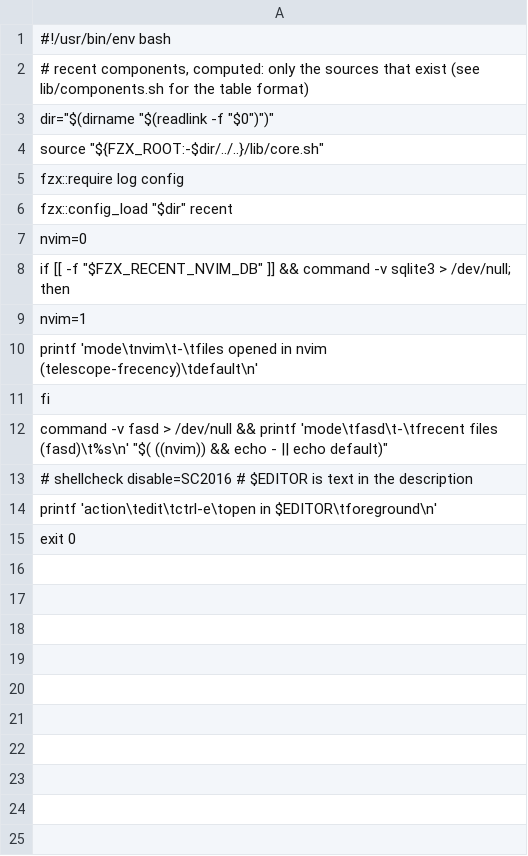
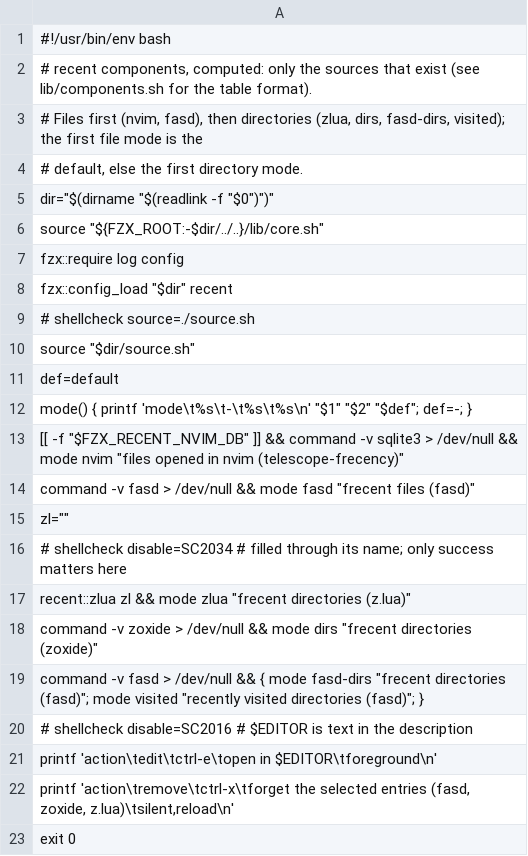
Before and after one commit to njhoffman/fzx, a TSV file: modules/recent/components.tsv, drawn as a sheet.

```diff
--- a/modules/recent/components.tsv
+++ b/modules/recent/components.tsv
@@ -1,3 +1,5 @@
 #!/usr/bin/env bash
-# recent components, computed: only the sources that exist (see lib/components.sh for the table format)
+# recent components, computed: only the sources that exist (see lib/components.sh for the table format).
+# Files first (nvim, fasd), then directories (zlua, dirs, fasd-dirs, visited); the first file mode is the
+# default, else the first directory mode.
 dir="$(dirname "$(readlink -f "$0")")"
@@ -6,10 +8,16 @@ fzx::require log config
 fzx::config_load "$dir" recent
-nvim=0
-if [[ -f "$FZX_RECENT_NVIM_DB" ]] && command -v sqlite3 > /dev/null; then
-  nvim=1
-  printf 'mode\tnvim\t-\tfiles opened in nvim (telescope-frecency)\tdefault\n'
-fi
-command -v fasd > /dev/null && printf 'mode\tfasd\t-\tfrecent files (fasd)\t%s\n' "$( ((nvim)) && echo - || echo default)"
+# shellcheck source=./source.sh
+source "$dir/source.sh"
+def=default
+mode() { printf 'mode\t%s\t-\t%s\t%s\n' "$1" "$2" "$def"; def=-; }
+[[ -f "$FZX_RECENT_NVIM_DB" ]] && command -v sqlite3 > /dev/null && mode nvim "files opened in nvim (telescope-frecency)"
+command -v fasd > /dev/null && mode fasd "frecent files (fasd)"
+zl=""
+# shellcheck disable=SC2034  # filled through its name; only success matters here
+recent::zlua zl && mode zlua "frecent directories (z.lua)"
+command -v zoxide > /dev/null && mode dirs "frecent directories (zoxide)"
+command -v fasd > /dev/null && { mode fasd-dirs "frecent directories (fasd)"; mode visited "recently visited directories (fasd)"; }
 # shellcheck disable=SC2016  # $EDITOR is text in the description
 printf 'action\tedit\tctrl-e\topen in $EDITOR\tforeground\n'
+printf 'action\tremove\tctrl-x\tforget the selected entries (fasd, zoxide, z.lua)\tsilent,reload\n'
 exit 0
```
Also changed, not shown: modules/dirs/components.tsv, 23 other files.
